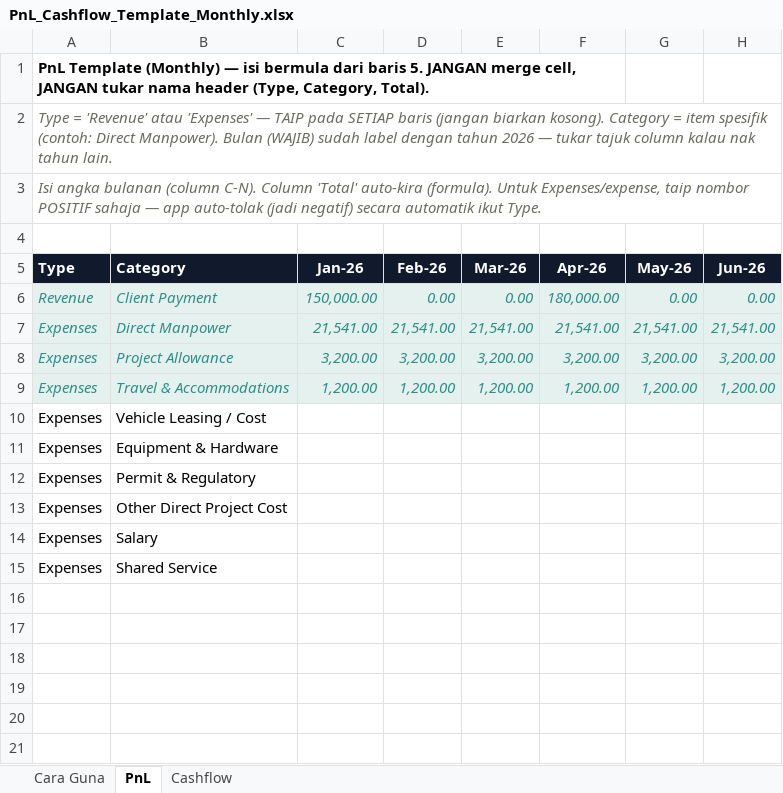
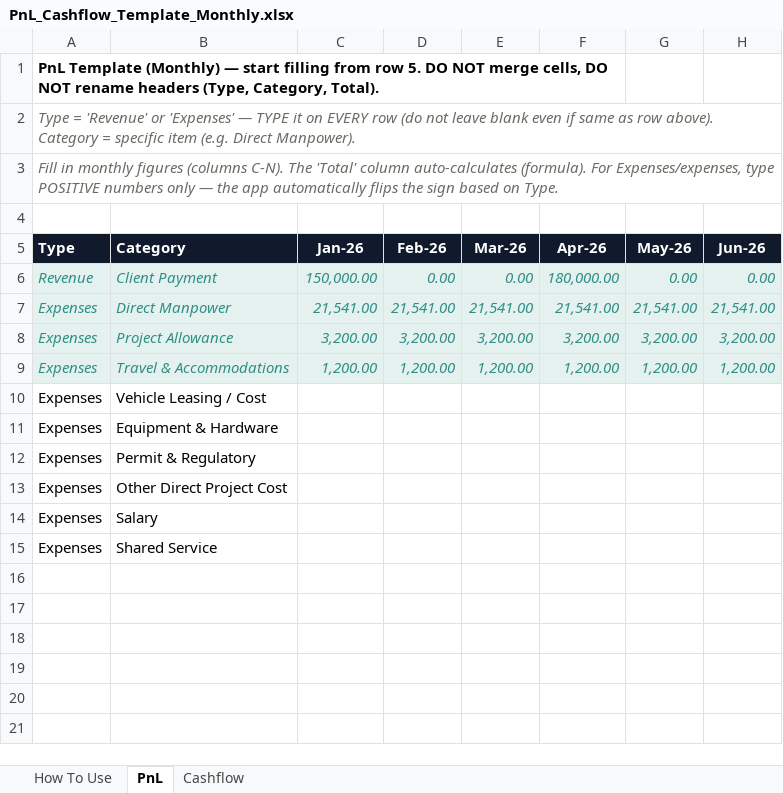
Before and after one commit to nasneura/profit-apps, an Excel workbook: docs/templates/PnL_Cashflow_Template_Monthly.xlsx, sheet PnL, drawn as a sheet; only a part is shown; values as stored, in another font and other column widths than the file's, no borders; the diff names each change by its address in the sheet, - before the commit and + after, or states it on an @@ line.

Commit message:
Translate Excel templates (How To Use tab + all instructions) to English, matching app-wide English-only rule

```diff
--- a/docs/templates/PnL_Cashflow_Template_Monthly.xlsx (sheet PnL)
+++ b/docs/templates/PnL_Cashflow_Template_Monthly.xlsx (sheet PnL)
-sheet tab: Cara Guna
+sheet tab: How To Use
-A1 (Type): …(Monthly) — isi bermula dari baris 5. JANGAN merge cell, JANGAN tukar nama header (Type, Category,…
+A1 (Type): …(Monthly) — start filling from row 5. DO NOT merge cells, DO NOT rename headers (Type, Category,…
-A2 (Type): …= 'Revenue' atau 'Expenses' — TAIP pada SETIAP baris (jangan biarkan kosong). Category = item spesifik (contoh: Direct Manpower). Bulan (WAJIB) sudah label dengan tahun 2026 — tukar tajuk column kalau nak tahun lain.
+A2 (Type): …= 'Revenue' or 'Expenses' — TYPE it on EVERY row (do not leave blank even if same as row above). Category = specific item (e.g. Direct Manpower).
-A3 (Type): Isi angka bulanan (column C-N). Column 'Total' auto-kira (formula). Untuk Expenses/expense, taip nombor POSITIF sahaja — app auto-tolak (jadi negatif) secara automatik ikut Type.
+A3 (Type): Fill in monthly figures (columns C-N). The 'Total' column auto-calculates (formula). For Expenses/expenses, type POSITIVE numbers only — the app automatically flips the sign based on Type.
```
Also changed, not shown: sheet How To Use, sheet Cashflow, docs/templates/PnL_Cashflow_Template.xlsx, 1 other file.
